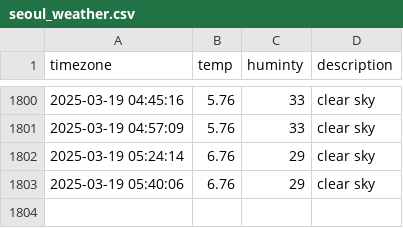
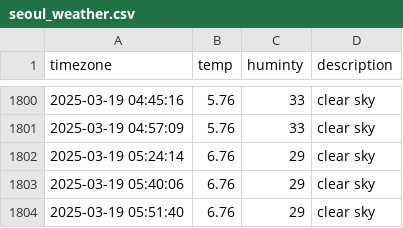
Before and after one commit to dongmin330/seoul_weather, a CSV file: seoul_weather.csv, drawn as a sheet; only a part is shown, gaps mark what is left out; the diff names each change by its address in the sheet, - before the commit and + after, or states it on an @@ line.

```diff
--- a/seoul_weather.csv
+++ b/seoul_weather.csv
+row 1804: 2025-03-19 05:51:40 | 6.76 | 29 | clear sky
```
